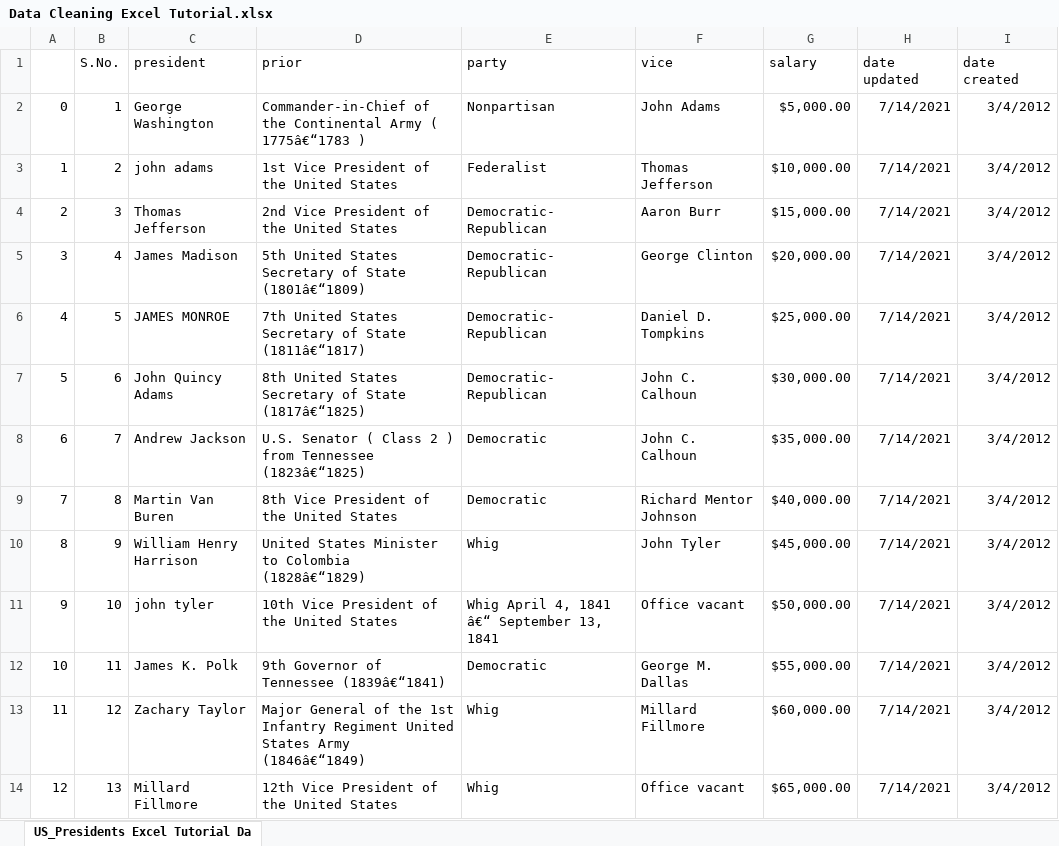
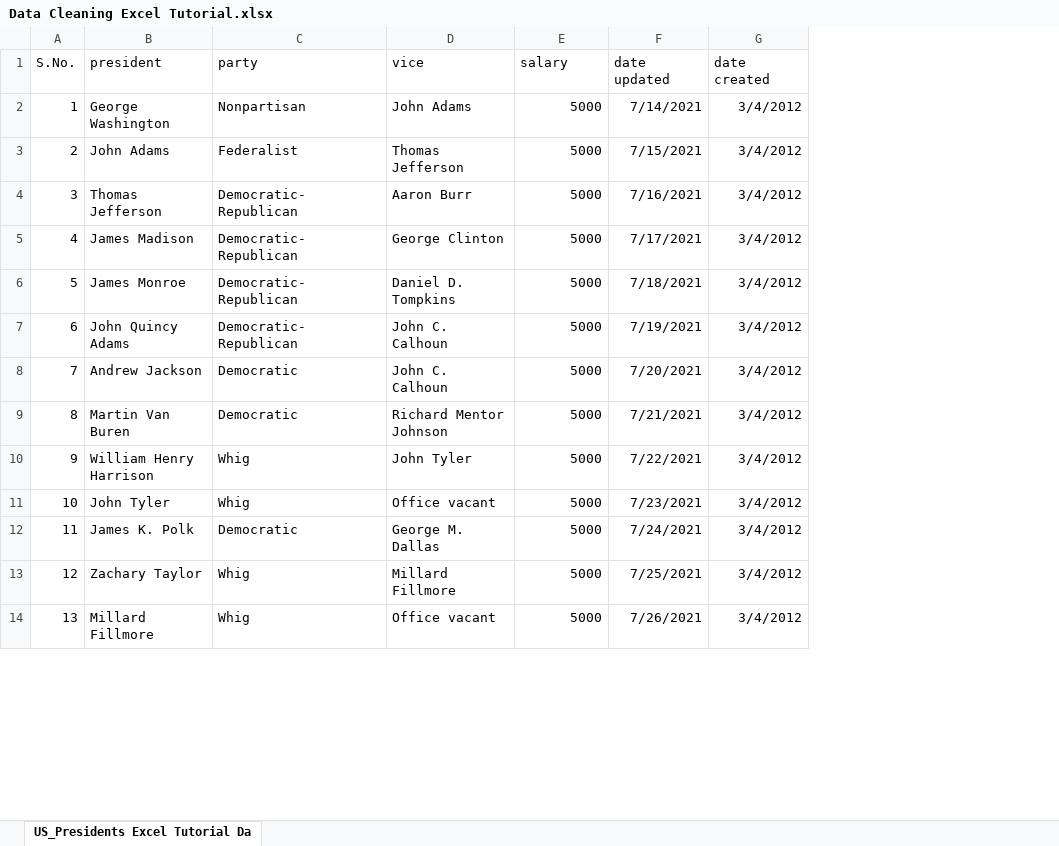
Before and after one commit to Aaron-the-coder/DataAnalysis, an Excel workbook: Excel/Data Cleaning Excel Tutorial.xlsx, sheet US_Presidents Excel Tutorial Da, drawn as a sheet; only a part is shown; values as stored, in another font and other column widths than the file's, no borders; removed rows and columns are numbered as before the commit, all else as after; the diff covers the shown part only; the diff names each change by its address in the sheet, - before the commit and + after, or states it on an @@ line.

Commit message:
Data Cleaning Excel Tutorial.xlsx after cleaning

```diff
--- a/Excel/Data Cleaning Excel Tutorial.xlsx (sheet US_Presidents Excel Tutorial Da)
+++ b/Excel/Data Cleaning Excel Tutorial.xlsx (sheet US_Presidents Excel Tutorial Da)
-column A, rows 2-14: 0 | 1 | 2 | 3 | 4 | 5 | 6 | 7 | 8 | 9 | 10 | 11 | 12
-column D (prior), rows 2-14: Commander-in-Chief of the Continental Army ( 1775â€“1783 ) | 1st Vice President of the United States | 2nd Vice President of the United States | 5th United States Secretary of State (1801â€“1809) | 7th United States Secretary of State (1811â€“1817) | 8th United States Secretary of State (1817â€“1825) | U.S. Senator ( Class 2 ) from Tennessee (1823â€“1825) | 8th Vice President of the United States | United States Minister to Colombia (1828â€“1829) | 10th Vice President of the United States | 9th Governor of Tennessee (1839â€“1841) | Major General of the 1st Infantry Regiment United States Army (1846â€“1849) | 12th Vice President of the United States
-E2 (salary): $5,000.00
+E2 (salary): 5000
-B3 (president): john adams
+B3 (president): John Adams
-E3 (salary): $10,000.00
+E3 (salary): 5000
-F3 (date updated): 7/14/2021
+F3 (date updated): 7/15/2021
-E4 (salary): $15,000.00
+E4 (salary): 5000
-F4 (date updated): 7/14/2021
+F4 (date updated): 7/16/2021
-E5 (salary): $20,000.00
+E5 (salary): 5000
-F5 (date updated): 7/14/2021
+F5 (date updated): 7/17/2021
-B6 (president): JAMES MONROE
+B6 (president): James Monroe
-E6 (salary): $25,000.00
+E6 (salary): 5000
-F6 (date updated): 7/14/2021
+F6 (date updated): 7/18/2021
-E7 (salary): $30,000.00
+E7 (salary): 5000
-F7 (date updated): 7/14/2021
+F7 (date updated): 7/19/2021
-E8 (salary): $35,000.00
+E8 (salary): 5000
-F8 (date updated): 7/14/2021
+F8 (date updated): 7/20/2021
-E9 (salary): $40,000.00
+E9 (salary): 5000
-F9 (date updated): 7/14/2021
+F9 (date updated): 7/21/2021
-E10 (salary): $45,000.00
+E10 (salary): 5000
-F10 (date updated): 7/14/2021
+F10 (date updated): 7/22/2021
-B11 (president): john tyler
+B11 (president): John Tyler
-C11 (party): Whig April 4, 1841 â€“ September 13, 1841
+C11 (party): Whig
-E11 (salary): $50,000.00
+E11 (salary): 5000
-F11 (date updated): 7/14/2021
+F11 (date updated): 7/23/2021
-E12 (salary): $55,000.00
+E12 (salary): 5000
-F12 (date updated): 7/14/2021
+F12 (date updated): 7/24/2021
-E13 (salary): $60,000.00
+E13 (salary): 5000
-F13 (date updated): 7/14/2021
+F13 (date updated): 7/25/2021
-E14 (salary): $65,000.00
+E14 (salary): 5000
-F14 (date updated): 7/14/2021
+F14 (date updated): 7/26/2021
```
Also changed, not shown: 1 removed row and 70 edited cells elsewhere in this sheet.
